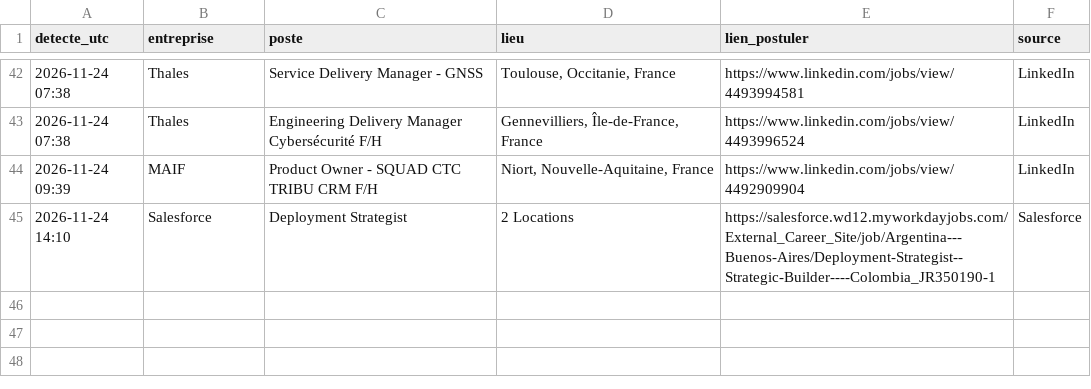
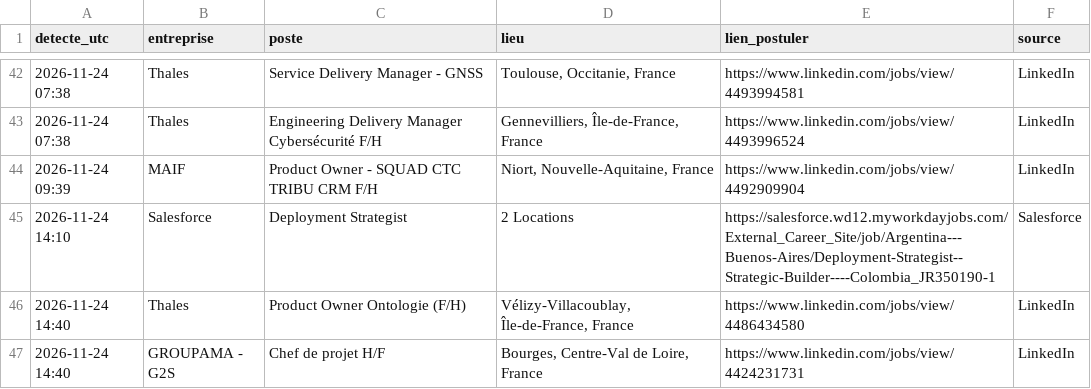
Before and after one commit to Ubaysd/job-watcher, a CSV file: offres.csv, drawn as a sheet; only a part is shown, gaps mark what is left out; the diff names each change by its address in the sheet, - before the commit and + after, or states it on an @@ line.

```diff
--- a/offres.csv
+++ b/offres.csv
+row 46: 2026-11-24 14:40 | Thales | Product Owner Ontologie (F/H) | Vélizy-Villacoublay, Île-de-France, France | https://www.linkedin.com/jobs/view/4486434580 | LinkedIn
+row 47: 2026-11-24 14:40 | GROUPAMA - G2S | Chef de projet H/F | Bourges, Centre-Val de Loire, France | https://www.linkedin.com/jobs/view/4424231731 | LinkedIn
```
Also changed, not shown: 1 other file.
